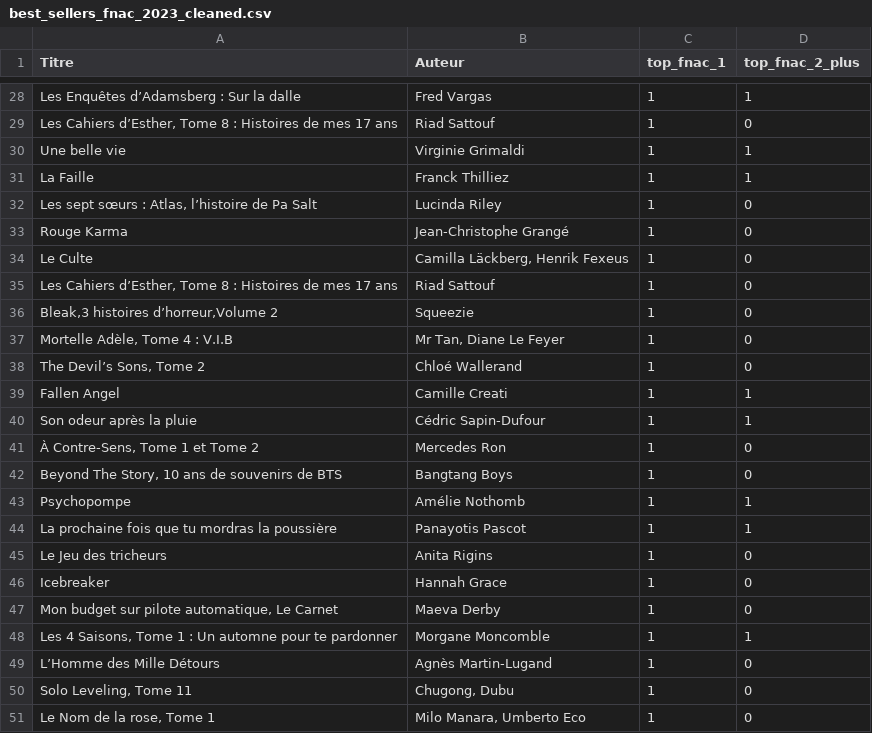
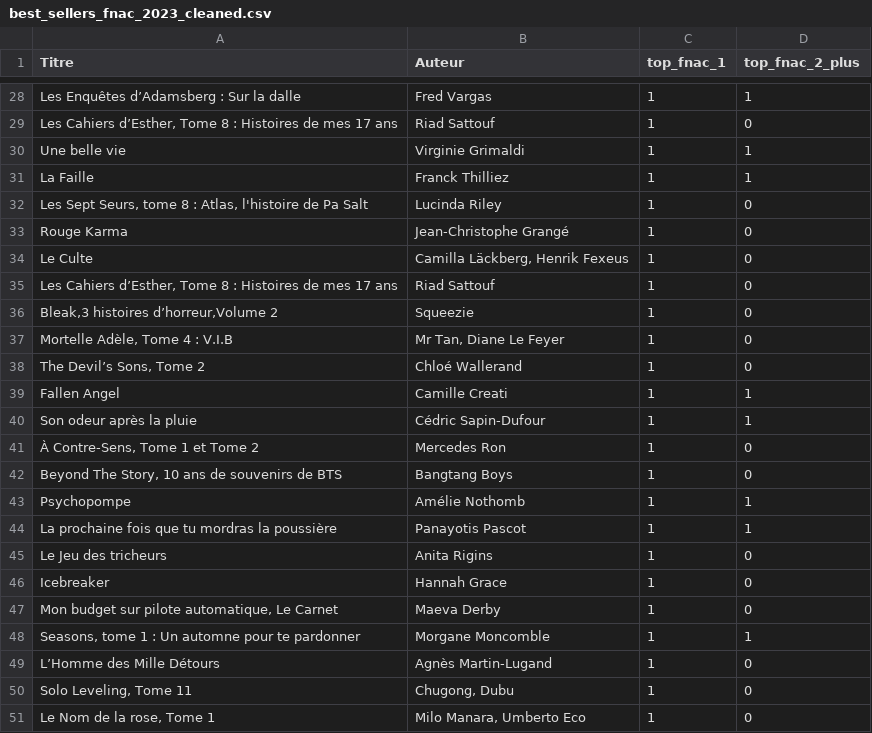
Before and after one commit to manonmgd/pythonds_MM_MM_DS, a CSV file: best_sellers_fnac_2023_cleaned.csv, drawn as a sheet; only a part is shown, gaps mark what is left out; the diff names each change by its address in the sheet, - before the commit and + after, or states it on an @@ line.

Commit message:
modif syntaxe fnac

```diff
--- a/best_sellers_fnac_2023_cleaned.csv
+++ b/best_sellers_fnac_2023_cleaned.csv
-A32 (Titre): Les sept sœurs : Atlas, l’histoire de Pa…
+A32 (Titre): Les Sept Seurs, tome 8 : Atlas, l'histoire de Pa…
-A48 (Titre): Les 4 Saisons, Tome 1 :…
+A48 (Titre): Seasons, tome 1 :…
```
Also changed, not shown: 1 other file.
